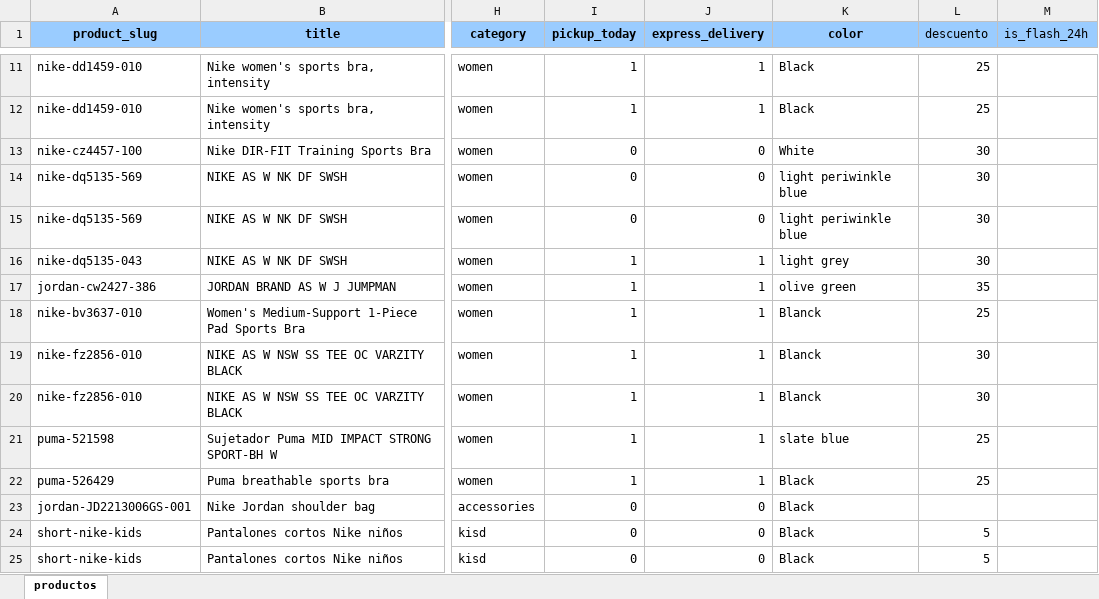
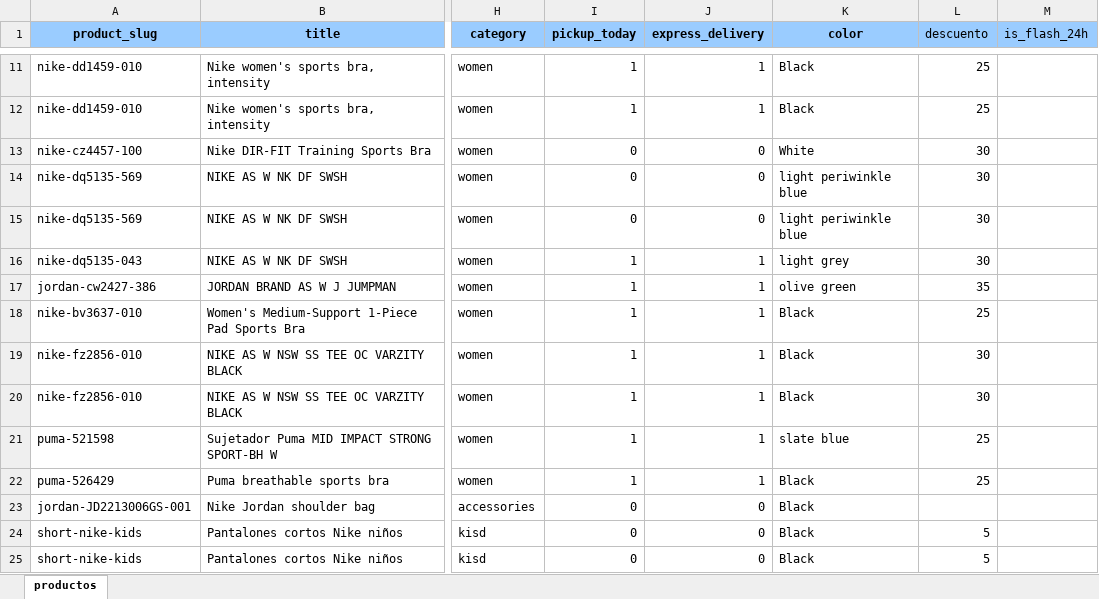
Before and after one commit to JUSEPE11/JUSP-CLIENT, an Excel workbook: data/catalogo_jusp.xlsx, sheet productos, drawn as a sheet; only a part is shown, gaps mark what is left out; values as stored, in another font and other column widths than the file's, no borders; the diff names each change by its address in the sheet, - before the commit and + after, or states it on an @@ line.

Commit message:
deploy: update JUSP

```diff
--- a/data/catalogo_jusp.xlsx (sheet productos)
+++ b/data/catalogo_jusp.xlsx (sheet productos)
-K18:K20 (color): Blanck
+K18:K20 (color): Black
```
Also changed, not shown: 8 other files.
